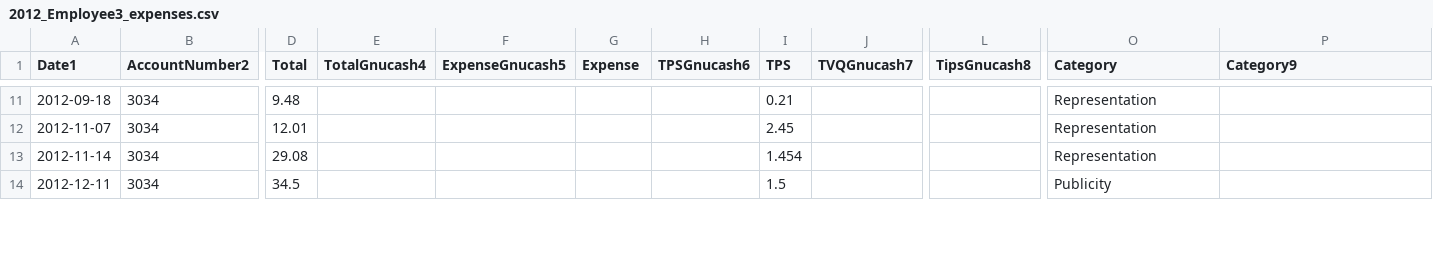
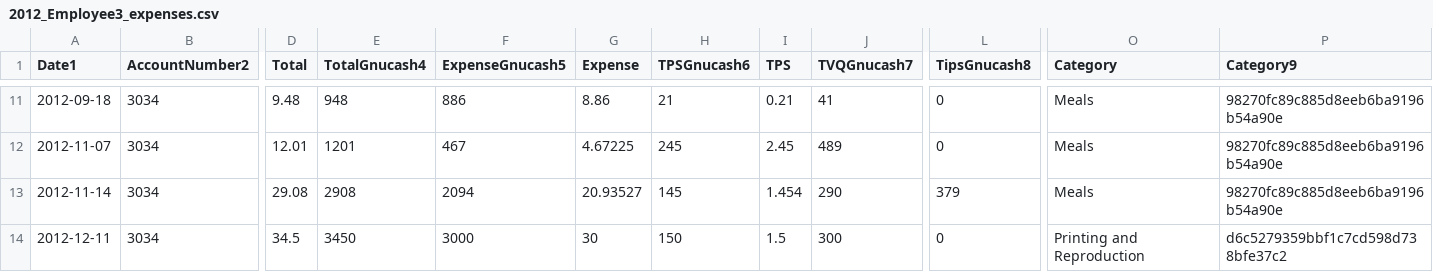
Before and after one commit to cesine/general-ledger, a CSV file: 2012/supporting_documents/reimbursements/Employee3/2012_Employee3_expenses.csv, drawn as a sheet; only a part is shown, gaps mark what is left out; the diff covers the shown part only; the diff names each change by its address in the sheet, - before the commit and + after, or states it on an @@ line.

Commit message:
filling in necessary categories for gnucash import

```diff
--- a/2012/supporting_documents/reimbursements/Employee3/2012_Employee3_expenses.csv
+++ b/2012/supporting_documents/reimbursements/Employee3/2012_Employee3_expenses.csv
-E11 (TotalGnucash4): (empty)
+E11 (TotalGnucash4): 948
-F11 (ExpenseGnucash5): (empty)
+F11 (ExpenseGnucash5): 886
-G11 (Expense): (empty)
+G11 (Expense): 8.86
-H11 (TPSGnucash6): (empty)
+H11 (TPSGnucash6): 21
-J11 (TVQGnucash7): (empty)
+J11 (TVQGnucash7): 41
-L11:L12 (TipsGnucash8): (empty)
+L11:L12 (TipsGnucash8): 0
-O11:O13 (Category): Representation
+O11:O13 (Category): Meals
-P11:P13 (Category9): (empty)
+P11:P13 (Category9): 98270fc89c885d8eeb6ba9196b54a90e
-E12 (TotalGnucash4): (empty)
+E12 (TotalGnucash4): 1201
-F12 (ExpenseGnucash5): (empty)
+F12 (ExpenseGnucash5): 467
-G12 (Expense): (empty)
+G12 (Expense): 4.67225
-H12 (TPSGnucash6): (empty)
+H12 (TPSGnucash6): 245
-J12 (TVQGnucash7): (empty)
+J12 (TVQGnucash7): 489
-E13 (TotalGnucash4): (empty)
+E13 (TotalGnucash4): 2908
-F13 (ExpenseGnucash5): (empty)
+F13 (ExpenseGnucash5): 2094
-G13 (Expense): (empty)
+G13 (Expense): 20.93527
-H13 (TPSGnucash6): (empty)
+H13 (TPSGnucash6): 145
-J13 (TVQGnucash7): (empty)
+J13 (TVQGnucash7): 290
-L13 (TipsGnucash8): (empty)
+L13 (TipsGnucash8): 379
-E14 (TotalGnucash4): (empty)
+E14 (TotalGnucash4): 3450
-F14 (ExpenseGnucash5): (empty)
+F14 (ExpenseGnucash5): 3000
-G14 (Expense): (empty)
+G14 (Expense): 30
-H14 (TPSGnucash6): (empty)
+H14 (TPSGnucash6): 150
-J14 (TVQGnucash7): (empty)
+J14 (TVQGnucash7): 300
-L14 (TipsGnucash8): (empty)
+L14 (TipsGnucash8): 0
-O14 (Category): Publicity
+O14 (Category): Printing and Reproduction
-P14 (Category9): (empty)
+P14 (Category9): d6c5279359bbf1c7cd598d738bfe37c2
```
Also changed, not shown: 108 edited cells elsewhere in this file.
